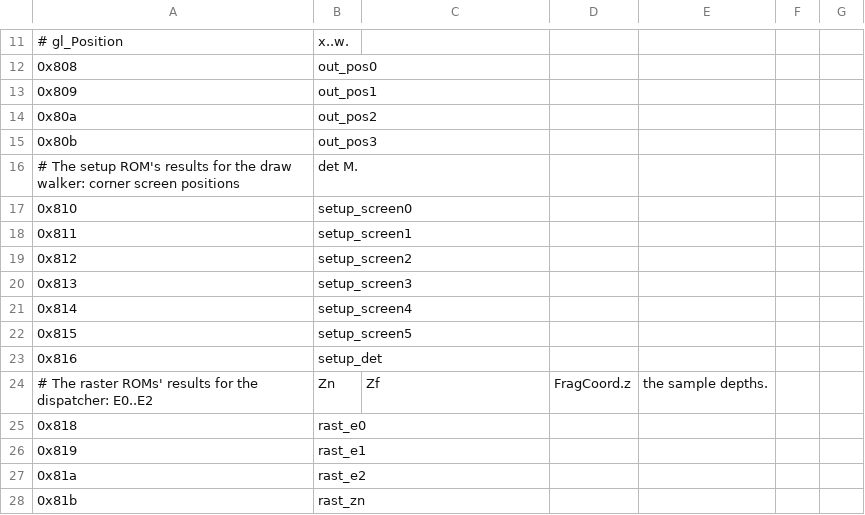
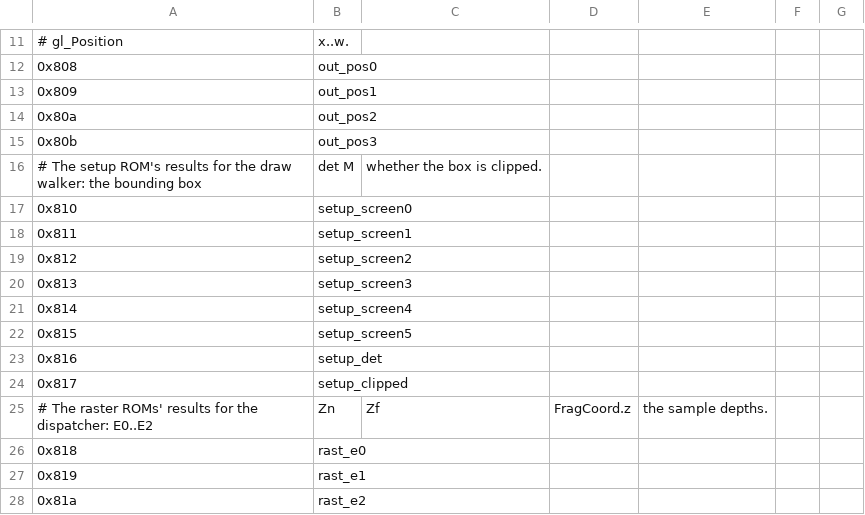
Before and after one commit to gonsolo/Borg, a CSV file: hardware/borg/isa/csrs.csv, drawn as a sheet; only a part is shown, gaps mark what is left out; the shorter side is filled out with more unchanged rows; removed rows and columns are numbered as before the commit, all else as after; the diff names each change by its address in the sheet, - before the commit and + after, or states it on an @@ line.

Commit message:
borg: the setup ROM bounds the near plane's clip of a triangle
The screen CSRs hold the box of the corners with Z >= 0 and the edges'
crossings of Z = 0; setup_clipped says it holds for a corner behind the eye.
578 -> 823 ROM words, 843 -> 1356 cycles per triangle.

AI-Assisted: Claude Opus 5.5
AI-Prompts: Give triangles crossing the eye plane a near-clipped bounding box in the setup ROM
Reviewed-by: Andreas Wendleder

```diff
--- a/hardware/borg/isa/csrs.csv
+++ b/hardware/borg/isa/csrs.csv
-row 16: # The setup ROM's results for the draw walker: corner screen positions | det M.
+row 16: # The setup ROM's results for the draw walker: the bounding box | det M | whether the box is clipped.
+row 24: 0x817 | setup_clipped
```
Also changed, not shown: 2 other files.
